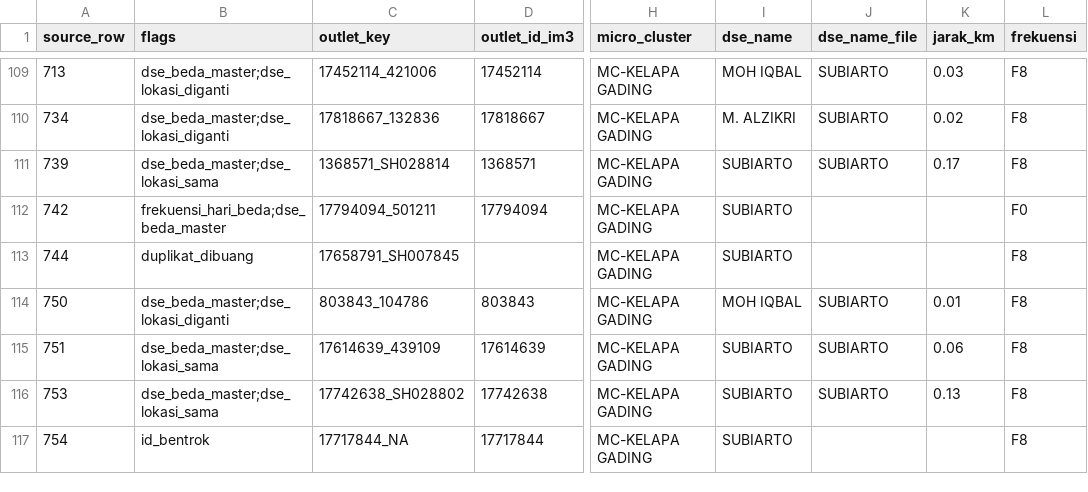
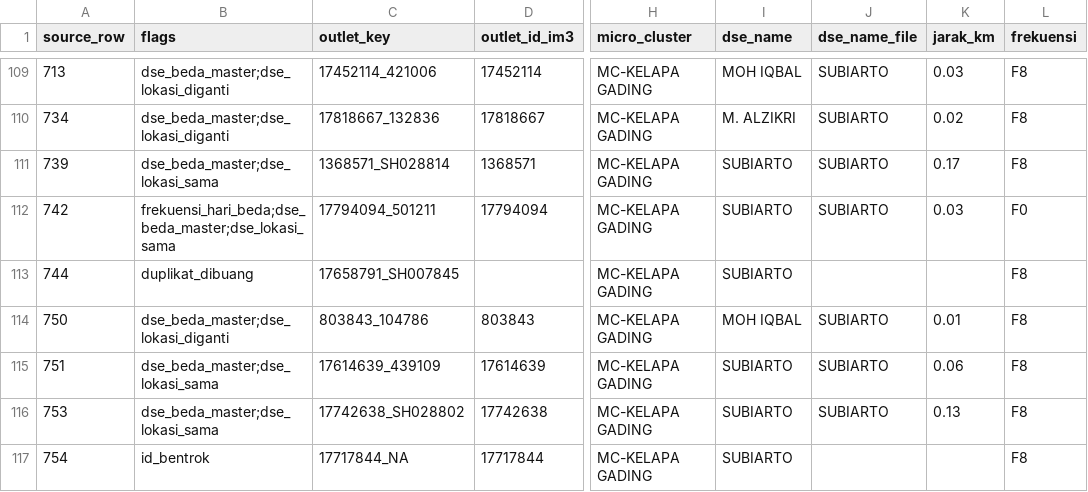
Before and after one commit to shatya-fram/supply-demand-monitoring, a CSV file: data/catalogues/pjp_outlet_exceptions.csv, drawn as a sheet; only a part is shown, gaps mark what is left out; the diff names each change by its address in the sheet, - before the commit and + after, or states it on an @@ line.

```diff
--- a/data/catalogues/pjp_outlet_exceptions.csv
+++ b/data/catalogues/pjp_outlet_exceptions.csv
-B112 (flags): frekuensi_hari_beda;dse_beda_master
+B112 (flags): frekuensi_hari_beda;dse_beda_master;dse_lokasi_sama
-J112 (dse_name_file): (empty)
+J112 (dse_name_file): SUBIARTO
-K112 (jarak_km): (empty)
+K112 (jarak_km): 0.03
```
Also changed, not shown: data/catalogues/kro_outlet_catalogue.csv, data/catalogues/nonpjp_tx_flags.csv, 32 other files.
